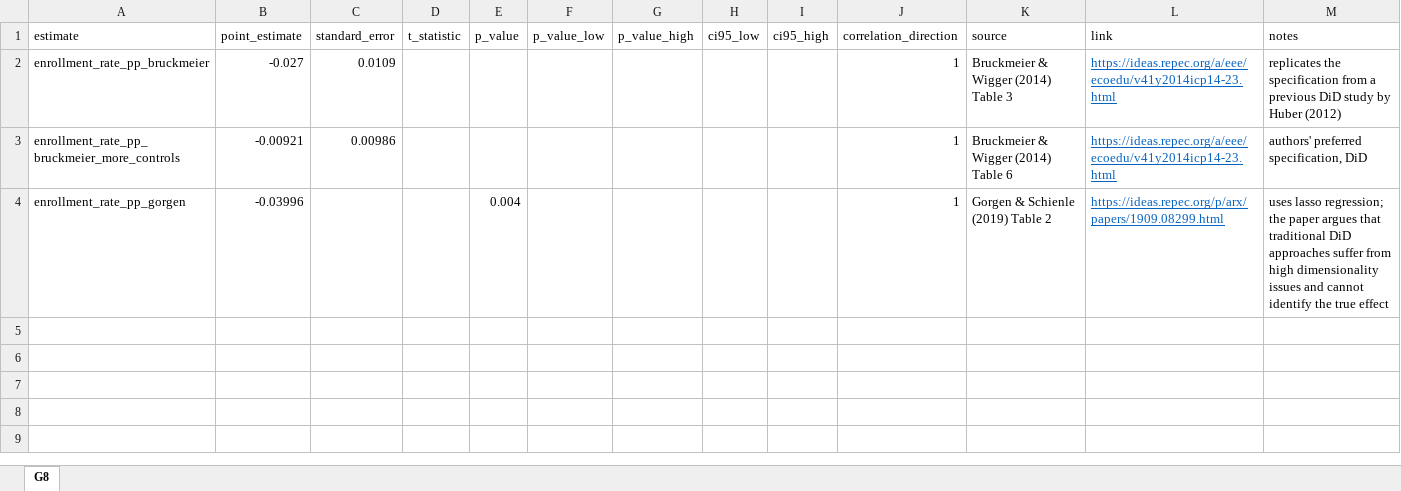
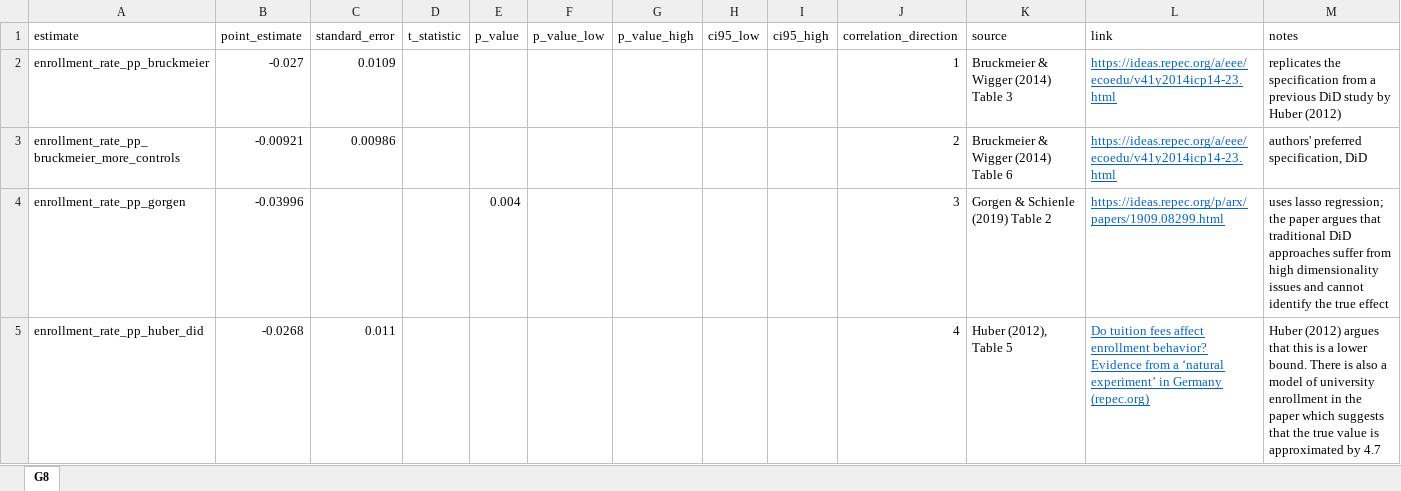
Before and after one commit to sbischl/mvpfDE, an Excel workbook: estimates/tuitionFees.xlsx, sheet G8, drawn as a sheet; values as stored, in another font and other column widths than the file's, no borders; the diff names each change by its address in the sheet, - before the commit and + after, or states it on an @@ line.

Commit message:
added further estimate to tuitionFees

```diff
--- a/estimates/tuitionFees.xlsx (sheet G8)
+++ b/estimates/tuitionFees.xlsx (sheet G8)
-J3 (correlation_direction): 1
+J3 (correlation_direction): 2
-J4 (correlation_direction): 1
+J4 (correlation_direction): 3
+row 5: enrollment_rate_pp_huber_did | -0.0268 | 0.011 |  |  |  |  |  |  | 4 | Huber (2012), Table 5 | Do tuition fees affect enrollment behavior? Evidence from a ‘natural experiment’ in Germany (repec.org) | Huber (2012) argues that this is a lower bound. There is also a model of university enrollment in the paper which suggests that the true value is approximated by 4.7
```
Also changed, not shown: 1 other file.
